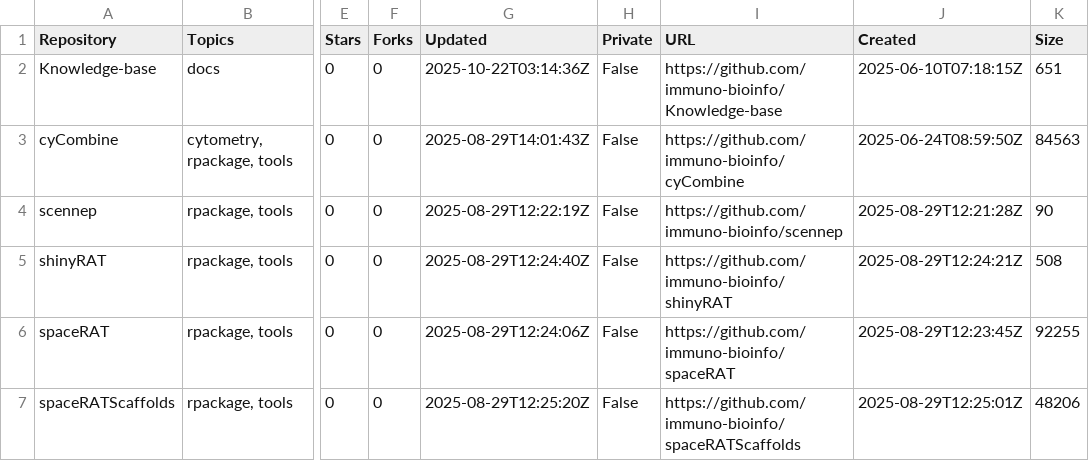
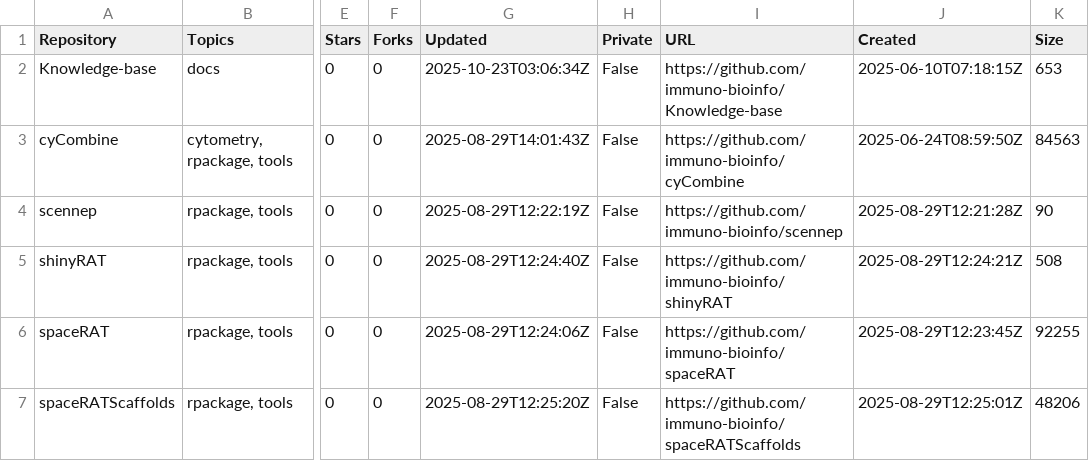
Before and after one commit to immuno-bioinfo/Knowledge-base, a CSV file: assets/data/repositories.csv, drawn as a sheet; only a part is shown, gaps mark what is left out; the diff names each change by its address in the sheet, - before the commit and + after, or states it on an @@ line.

```diff
--- a/assets/data/repositories.csv
+++ b/assets/data/repositories.csv
-G2 (Updated): 2025-10-22T03:14:36Z
+G2 (Updated): 2025-10-23T03:06:34Z
-K2 (Size): 651
+K2 (Size): 653
```
